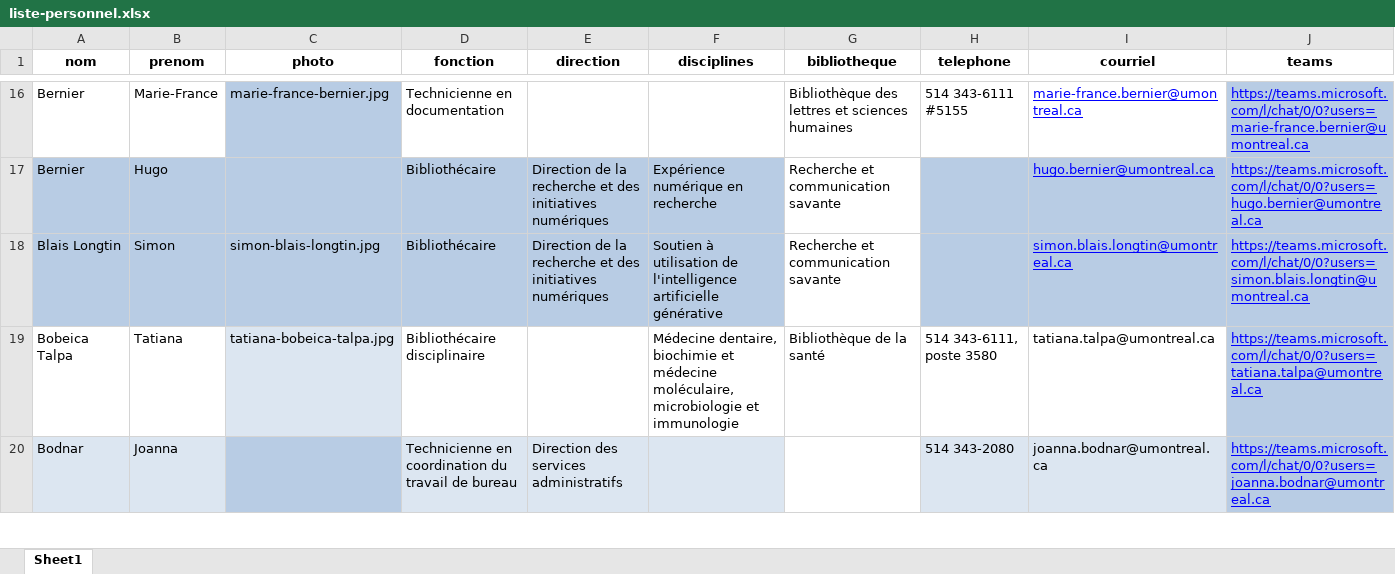
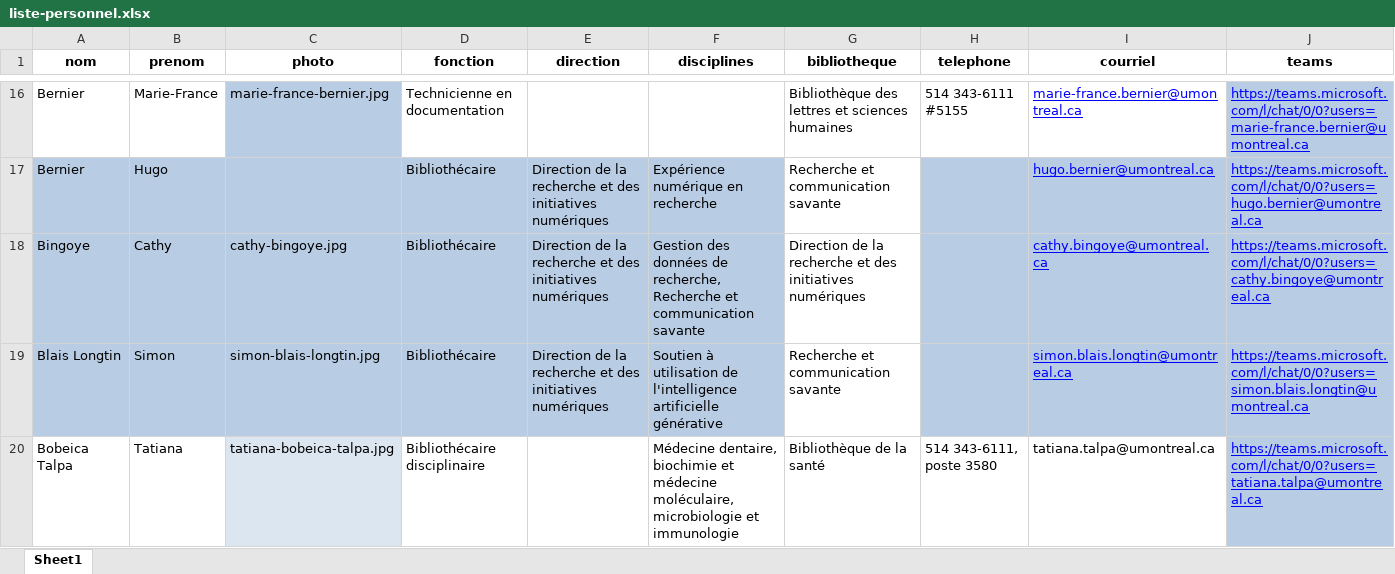
Before and after one commit to bibudem/coquille-web, an Excel workbook: content/personnel/liste-personnel.xlsx, sheet Sheet1, drawn as a sheet; only a part is shown, gaps mark what is left out; the shorter side is filled out with more unchanged rows; values as stored, in another font and other column widths than the file's, no borders; table styles not drawn; the diff names each change by its address in the sheet, - before the commit and + after, or states it on an @@ line.

Commit message:
wip

```diff
--- a/content/personnel/liste-personnel.xlsx (sheet Sheet1)
+++ b/content/personnel/liste-personnel.xlsx (sheet Sheet1)
+row 18: Bingoye | Cathy | cathy-bingoye.jpg | Bibliothécaire | Direction de la recherche et des initiatives numériques | Gestion des données de recherche, Recherche et communication savante | Direction de la recherche et des initiatives numériques |  | cathy.bingoye@umontreal.ca | https://teams.microsoft.com/l/chat/0/0?users=cathy.bingoye@umontreal.ca
```
